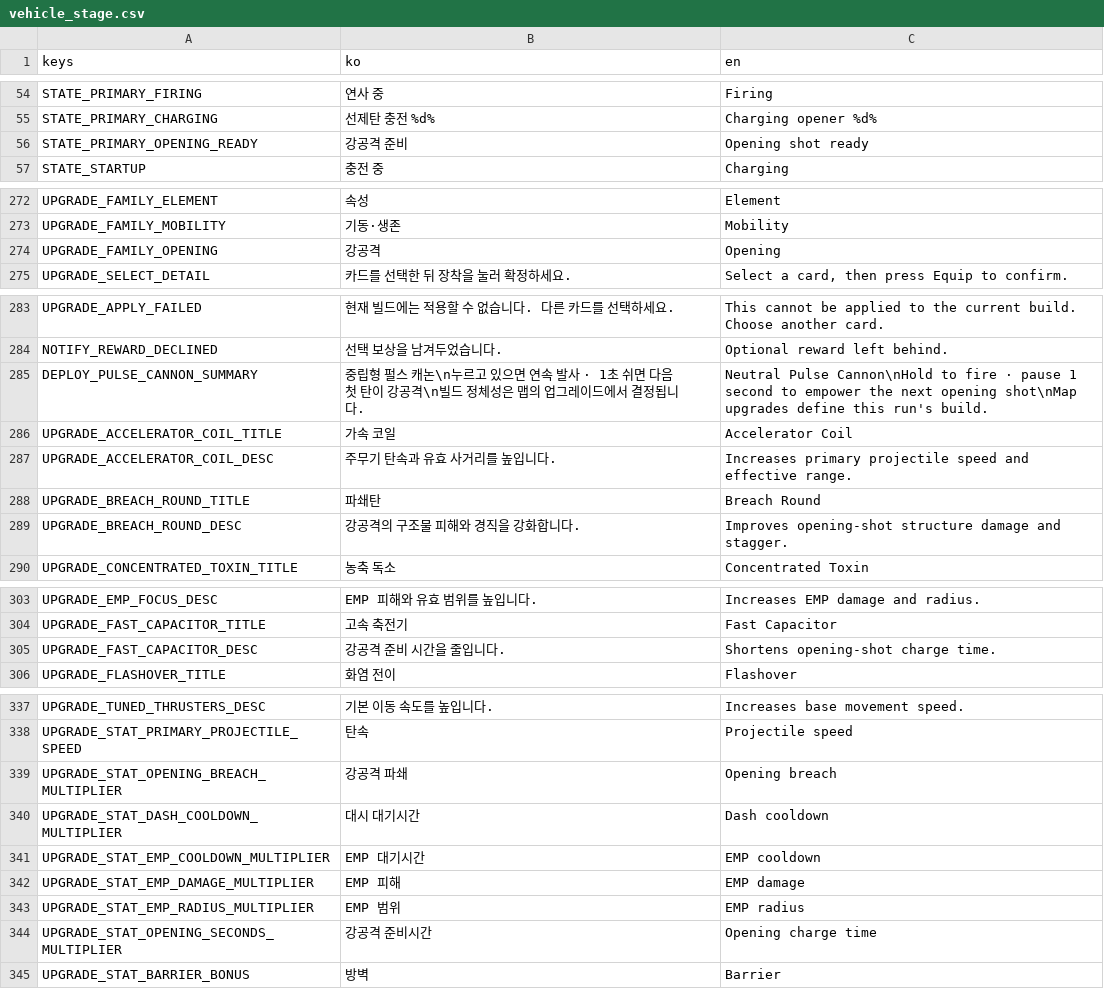
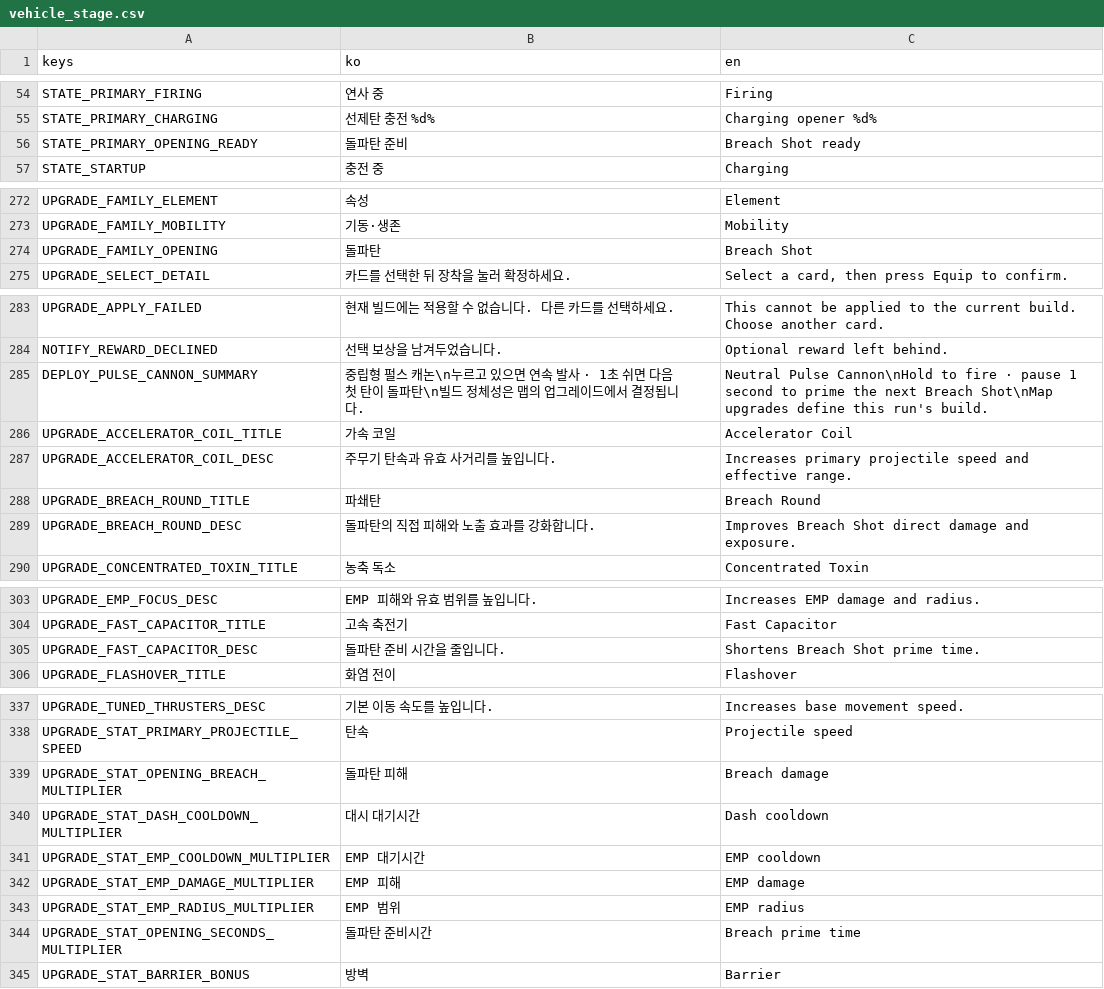
Before and after one commit to simpleusername96/cardborne-platformer, a CSV file: localization/vehicle_stage.csv, drawn as a sheet; only a part is shown, gaps mark what is left out; the diff covers the shown part only.

Commit message:
feat: add functional terrain and breach shot

```diff
--- a/localization/vehicle_stage.csv
+++ b/localization/vehicle_stage.csv
@@ -55,3 +55,3 @@ STATE_PRIMARY_FIRING,"연사 중","Firing"
 STATE_PRIMARY_CHARGING,"선제탄 충전 %d%","Charging opener %d%"
-STATE_PRIMARY_OPENING_READY,"강공격 준비","Opening shot ready"
+STATE_PRIMARY_OPENING_READY,"돌파탄 준비","Breach Shot ready"
 STATE_STARTUP,"충전 중","Charging"
@@ -273,3 +273,3 @@ UPGRADE_FAMILY_ELEMENT,"속성","Element"
 UPGRADE_FAMILY_MOBILITY,"기동·생존","Mobility"
-UPGRADE_FAMILY_OPENING,"강공격","Opening"
+UPGRADE_FAMILY_OPENING,"돌파탄","Breach Shot"
 UPGRADE_SELECT_DETAIL,"카드를 선택한 뒤 장착을 눌러 확정하세요.","Select a card, then press Equip to confirm."
@@ -284,3 +284,3 @@ UPGRADE_APPLY_FAILED,"현재 빌드에는 적용할 수 없습니다. 다른 카
 NOTIFY_REWARD_DECLINED,"선택 보상을 남겨두었습니다.","Optional reward left behind."
-DEPLOY_PULSE_CANNON_SUMMARY,"중립형 펄스 캐논\n누르고 있으면 연속 발사 · 1초 쉬면 다음 첫 탄이 강공격\n빌드 정체성은 맵의 업그레이드에서 결정됩니다.","Neutral Pulse Cannon\nHold to fire · pause 1 second to empower the next opening shot\nMap upgrades define this run's build."
+DEPLOY_PULSE_CANNON_SUMMARY,"중립형 펄스 캐논\n누르고 있으면 연속 발사 · 1초 쉬면 다음 첫 탄이 돌파탄\n빌드 정체성은 맵의 업그레이드에서 결정됩니다.","Neutral Pulse Cannon\nHold to fire · pause 1 second to prime the next Breach Shot\nMap upgrades define this run's build."
 UPGRADE_ACCELERATOR_COIL_TITLE,"가속 코일","Accelerator Coil"
@@ -288,3 +288,3 @@ UPGRADE_ACCELERATOR_COIL_DESC,"주무기 탄속과 유효 사거리를 높입니
 UPGRADE_BREACH_ROUND_TITLE,"파쇄탄","Breach Round"
-UPGRADE_BREACH_ROUND_DESC,"강공격의 구조물 피해와 경직을 강화합니다.","Improves opening-shot structure damage and stagger."
+UPGRADE_BREACH_ROUND_DESC,"돌파탄의 직접 피해와 노출 효과를 강화합니다.","Improves Breach Shot direct damage and exposure."
 UPGRADE_CONCENTRATED_TOXIN_TITLE,"농축 독소","Concentrated Toxin"
@@ -304,3 +304,3 @@ UPGRADE_EMP_FOCUS_DESC,"EMP 피해와 유효 범위를 높입니다.","Increases
 UPGRADE_FAST_CAPACITOR_TITLE,"고속 축전기","Fast Capacitor"
-UPGRADE_FAST_CAPACITOR_DESC,"강공격 준비 시간을 줄입니다.","Shortens opening-shot charge time."
+UPGRADE_FAST_CAPACITOR_DESC,"돌파탄 준비 시간을 줄입니다.","Shortens Breach Shot prime time."
 UPGRADE_FLASHOVER_TITLE,"화염 전이","Flashover"
@@ -338,3 +338,3 @@ UPGRADE_TUNED_THRUSTERS_DESC,"기본 이동 속도를 높입니다.","Increases
 UPGRADE_STAT_PRIMARY_PROJECTILE_SPEED,"탄속","Projectile speed"
-UPGRADE_STAT_OPENING_BREACH_MULTIPLIER,"강공격 파쇄","Opening breach"
+UPGRADE_STAT_OPENING_BREACH_MULTIPLIER,"돌파탄 피해","Breach damage"
 UPGRADE_STAT_DASH_COOLDOWN_MULTIPLIER,"대시 대기시간","Dash cooldown"
@@ -343,3 +343,3 @@ UPGRADE_STAT_EMP_DAMAGE_MULTIPLIER,"EMP 피해","EMP damage"
 UPGRADE_STAT_EMP_RADIUS_MULTIPLIER,"EMP 범위","EMP radius"
-UPGRADE_STAT_OPENING_SECONDS_MULTIPLIER,"강공격 준비시간","Opening charge time"
+UPGRADE_STAT_OPENING_SECONDS_MULTIPLIER,"돌파탄 준비시간","Breach prime time"
 UPGRADE_STAT_BARRIER_BONUS,"방벽","Barrier"
```
Also changed, not shown: 2 edited cells elsewhere in this file, 20 other files.
